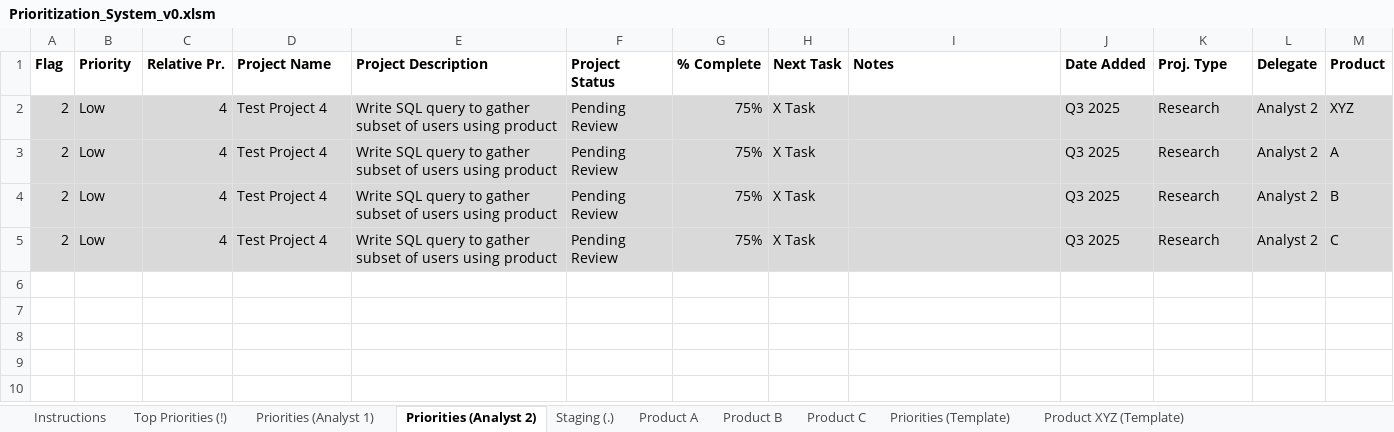
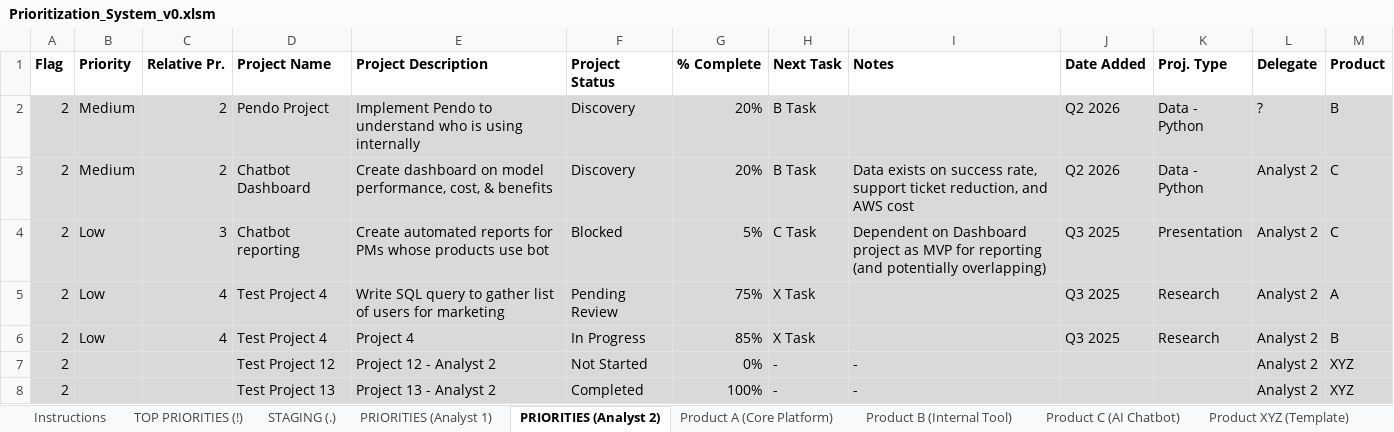
Before and after one commit to simple-abstraction/prioritization-system, an Excel workbook: Prioritization_System_v0.xlsm, sheet PRIORITIES (Analyst 2), drawn as a sheet; values as stored, in another font and other column widths than the file's, no borders; conditional formats and table styles not drawn; 1 other sheet too large or unreadable and not compared; removed rows and columns are numbered as before the commit, all else as after; the diff names each change by its address in the sheet, - before the commit and + after, or states it on an @@ line.

```diff
--- a/Prioritization_System_v0.xlsm (sheet PRIORITIES (Analyst 2))
+++ b/Prioritization_System_v0.xlsm (sheet PRIORITIES (Analyst 2))
-sheet tab: Top Priorities (!)
+sheet tab: TOP PRIORITIES (!)
-sheet tab: Priorities (Analyst 1)
+sheet tab: PRIORITIES (Analyst 1)
-sheet tab: Priorities (Analyst 2)
+sheet tab: PRIORITIES (Analyst 2)
-sheet tab: Staging (.)
+sheet tab: STAGING (.)
-sheet tab: Product A
+sheet tab: Product A (Core Platform)
-sheet tab: Product B
+sheet tab: Product B (Internal Tool)
-sheet tab: Product C
+sheet tab: Product C (AI Chatbot)
@@ sheet tab order changed: Instructions | TOP PRIORITIES (!) | STAGING (.) | PRIORITIES (Analyst 1) | PRIORITIES (Analyst 2) | Product A (Core Platform) | Product B (Internal Tool) | Product C (AI Chatbot) | Product XYZ (Template) @@
+row 2: 2 | Medium | 2 | Pendo Project | Implement Pendo to understand who is using internally | Discovery | 20% | B Task |  | Q2 2026 | Data - Python | ? | B
+row 3: 2 | Medium | 2 | Chatbot Dashboard | Create dashboard on model performance, cost, & benefits | Discovery | 20% | B Task | Data exists on success rate, support ticket reduction, and AWS cost | Q2 2026 | Data - Python | Analyst 2 | C
-C4 (Relative Pr.): 4
+C4 (Relative Pr.): 3
-D4 (Project Name): Test Project 4
+D4 (Project Name): Chatbot reporting
-E4 (Project Description): Write SQL query to gather subset of users using product
+E4 (Project Description): Create automated reports for PMs whose products use bot
-F4 (Project Status): Pending Review
+F4 (Project Status): Blocked
-G4 (% Complete): 75%
+G4 (% Complete): 5%
-H4 (Next Task): X Task
+H4 (Next Task): C Task
-I4 (Notes): (empty)
+I4 (Notes): Dependent on Dashboard project as MVP for reporting (and potentially overlapping)
-K4 (Proj. Type): Research
+K4 (Proj. Type): Presentation
-M4 (Product): XYZ
+M4 (Product): C
-E5 (Project Description): …to gather subset of users using product
+E5 (Project Description): …to gather list of users for marketing
-E6 (Project Description): Write SQL query to gather subset of users using product
+E6 (Project Description): Project 4
-F6 (Project Status): Pending Review
+F6 (Project Status): In Progress
-G6 (% Complete): 75%
+G6 (% Complete): 85%
-row 5: 2 | Low | 4 | Test Project 4 | Write SQL query to gather subset of users using product | Pending Review | 75% | X Task |  | Q3 2025 | Research | Analyst 2 | C
+row 7: 2 |  |  | Test Project 12 | Project 12 - Analyst 2 | Not Started | 0% | - | - |  |  | Analyst 2 | XYZ
+row 8: 2 |  |  | Test Project 13 | Project 13 - Analyst 2 | Completed | 100% | - | - |  |  | Analyst 2 | XYZ
```
Also changed, not shown: sheet Instructions, sheet Product XYZ (Template), sheet PRIORITIES (Analyst 1), sheet TOP PRIORITIES (!), sheet Product C (AI Chatbot), sheet STAGING (.), 2 more sheets.
